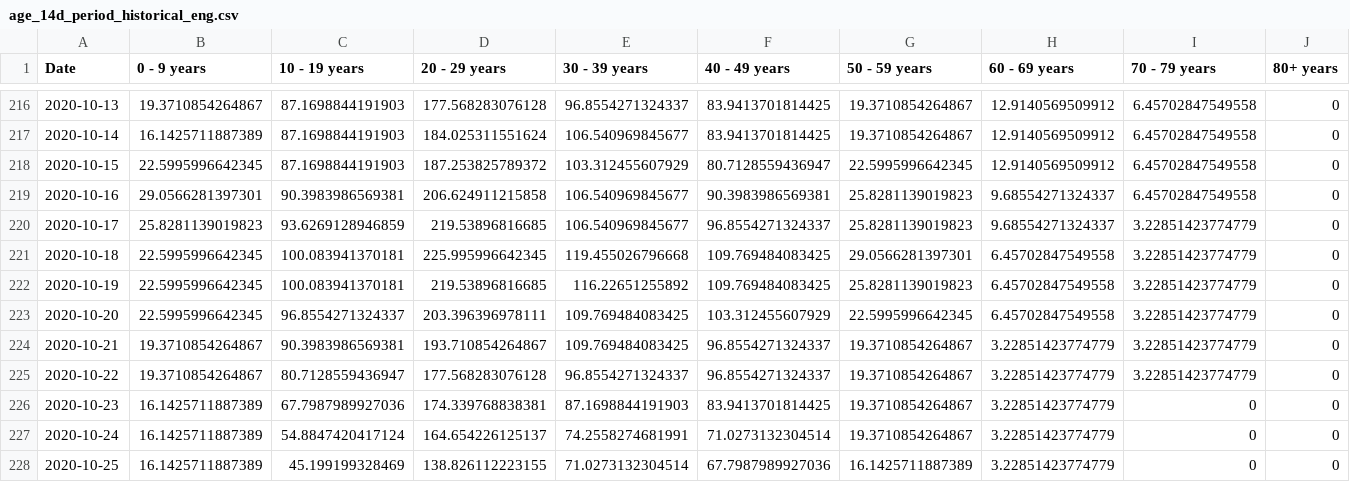
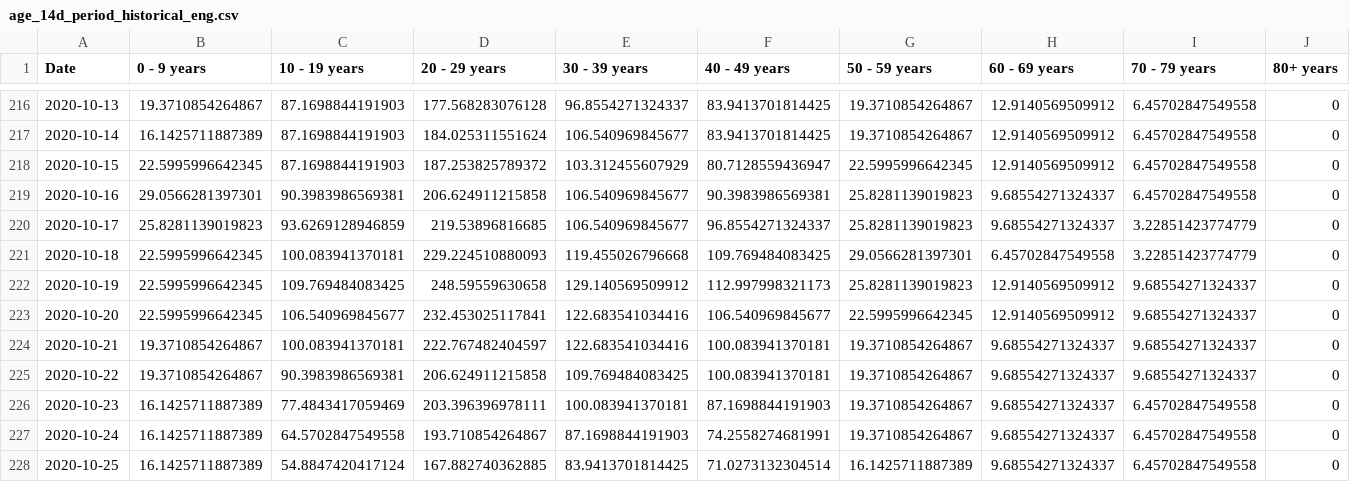
Before and after one commit to SCPHCovid19Data/scph_covid19, a CSV file: age_14d_period_historical_eng.csv, drawn as a sheet; only a part is shown, gaps mark what is left out; the diff covers the shown part only.

```diff
--- a/age_14d_period_historical_eng.csv
+++ b/age_14d_period_historical_eng.csv
@@ -220,9 +220,9 @@
 2020-10-17,25.8281139019823,93.6269128946859,219.53896816685,106.540969845677,96.8554271324337,25.8281139019823,9.68554271324337,3.22851423774779,0
-2020-10-18,22.5995996642345,100.083941370181,225.995996642345,119.455026796668,109.769484083425,29.0566281397301,6.45702847549558,3.22851423774779,0
-2020-10-19,22.5995996642345,100.083941370181,219.53896816685,116.22651255892,109.769484083425,25.8281139019823,6.45702847549558,3.22851423774779,0
-2020-10-20,22.5995996642345,96.8554271324337,203.396396978111,109.769484083425,103.312455607929,22.5995996642345,6.45702847549558,3.22851423774779,0
-2020-10-21,19.3710854264867,90.3983986569381,193.710854264867,109.769484083425,96.8554271324337,19.3710854264867,3.22851423774779,3.22851423774779,0
-2020-10-22,19.3710854264867,80.7128559436947,177.568283076128,96.8554271324337,96.8554271324337,19.3710854264867,3.22851423774779,3.22851423774779,0
-2020-10-23,16.1425711887389,67.7987989927036,174.339768838381,87.1698844191903,83.9413701814425,19.3710854264867,3.22851423774779,0,0
-2020-10-24,16.1425711887389,54.8847420417124,164.654226125137,74.2558274681991,71.0273132304514,19.3710854264867,3.22851423774779,0,0
-2020-10-25,16.1425711887389,45.199199328469,138.826112223155,71.0273132304514,67.7987989927036,16.1425711887389,3.22851423774779,0,0
+2020-10-18,22.5995996642345,100.083941370181,229.224510880093,119.455026796668,109.769484083425,29.0566281397301,6.45702847549558,3.22851423774779,0
+2020-10-19,22.5995996642345,109.769484083425,248.59559630658,129.140569509912,112.997998321173,25.8281139019823,12.9140569509912,9.68554271324337,0
+2020-10-20,22.5995996642345,106.540969845677,232.453025117841,122.683541034416,106.540969845677,22.5995996642345,12.9140569509912,9.68554271324337,0
+2020-10-21,19.3710854264867,100.083941370181,222.767482404597,122.683541034416,100.083941370181,19.3710854264867,9.68554271324337,9.68554271324337,0
+2020-10-22,19.3710854264867,90.3983986569381,206.624911215858,109.769484083425,100.083941370181,19.3710854264867,9.68554271324337,9.68554271324337,0
+2020-10-23,16.1425711887389,77.4843417059469,203.396396978111,100.083941370181,87.1698844191903,19.3710854264867,9.68554271324337,6.45702847549558,0
+2020-10-24,16.1425711887389,64.5702847549558,193.710854264867,87.1698844191903,74.2558274681991,19.3710854264867,9.68554271324337,6.45702847549558,0
+2020-10-25,16.1425711887389,54.8847420417124,167.882740362885,83.9413701814425,71.0273132304514,16.1425711887389,9.68554271324337,6.45702847549558,0
```
Also changed, not shown: 1 added row and 36 edited cells elsewhere in this file, age_14d_period_8wk_eng.csv, pon_test_rate_hist_eng.csv, 30 other files.
